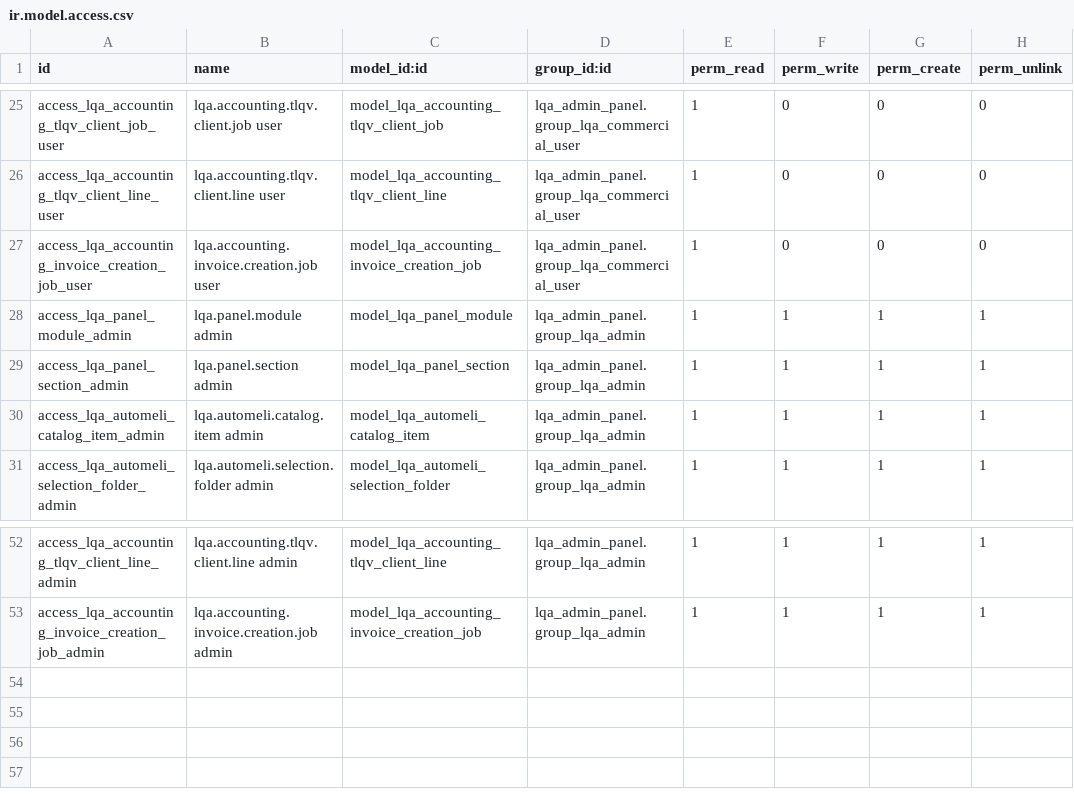
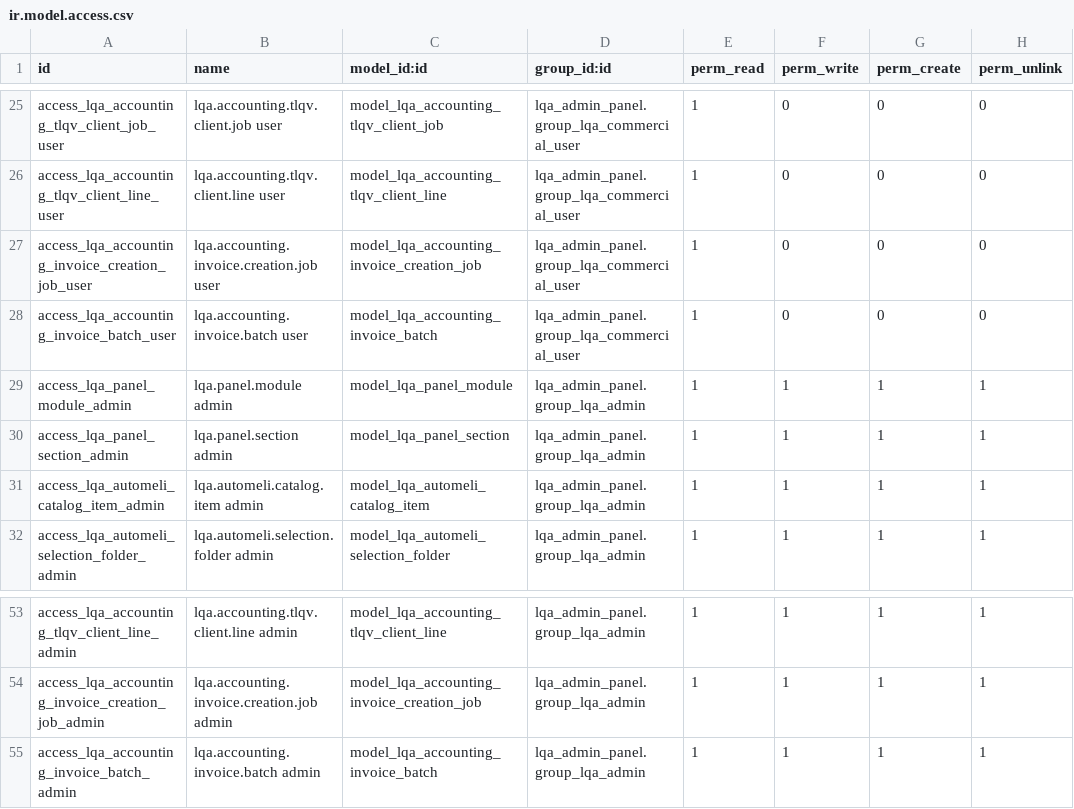
Before and after one commit to HUA-HUM/admin-panel, a CSV file: addons/lqa_admin_panel/security/ir.model.access.csv, drawn as a sheet; only a part is shown, gaps mark what is left out.

```diff
--- a/addons/lqa_admin_panel/security/ir.model.access.csv
+++ b/addons/lqa_admin_panel/security/ir.model.access.csv
@@ -27,2 +27,3 @@ access_lqa_accounting_tlqv_client_line_user,lqa.accounting.tlqv.client.line user
 access_lqa_accounting_invoice_creation_job_user,lqa.accounting.invoice.creation.job user,model_lqa_accounting_invoice_creation_job,lqa_admin_panel.group_lqa_commercial_user,1,0,0,0
+access_lqa_accounting_invoice_batch_user,lqa.accounting.invoice.batch user,model_lqa_accounting_invoice_batch,lqa_admin_panel.group_lqa_commercial_user,1,0,0,0
 access_lqa_panel_module_admin,lqa.panel.module admin,model_lqa_panel_module,lqa_admin_panel.group_lqa_admin,1,1,1,1
@@ -53 +54,2 @@ access_lqa_accounting_tlqv_client_line_admin,lqa.accounting.tlqv.client.line adm
 access_lqa_accounting_invoice_creation_job_admin,lqa.accounting.invoice.creation.job admin,model_lqa_accounting_invoice_creation_job,lqa_admin_panel.group_lqa_admin,1,1,1,1
+access_lqa_accounting_invoice_batch_admin,lqa.accounting.invoice.batch admin,model_lqa_accounting_invoice_batch,lqa_admin_panel.group_lqa_admin,1,1,1,1
```
Also changed, not shown: 5 other files.
